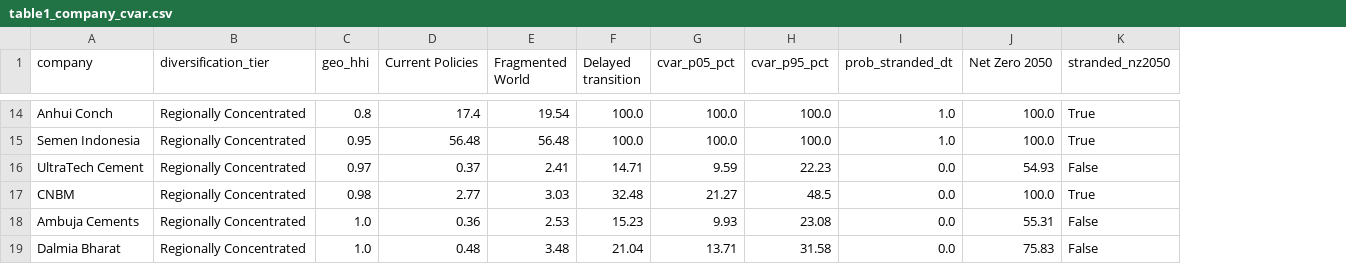
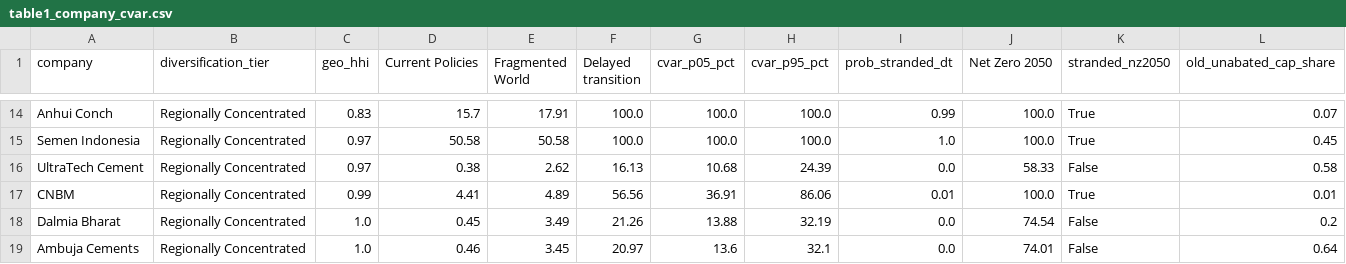
Before and after one commit to ditricollaku/aidams-cement-cvar, a CSV file: outputs/tables/table1_company_cvar.csv, drawn as a sheet; only a part is shown, gaps mark what is left out; removed rows and columns are numbered as before the commit, all else as after; the diff covers the shown part only; the diff names each change by its address in the sheet, - before the commit and + after, or states it on an @@ line.

```diff
--- a/outputs/tables/table1_company_cvar.csv
+++ b/outputs/tables/table1_company_cvar.csv
+column L (old_unabated_cap_share), rows 14-18: 0.07 | 0.45 | 0.58 | 0.01 | 0.2
-C14 (geo_hhi): 0.8
+C14 (geo_hhi): 0.83
-D14 (Current Policies): 17.4
+D14 (Current Policies): 15.7
-E14 (Fragmented World): 19.54
+E14 (Fragmented World): 17.91
-I14 (prob_stranded_dt): 1.0
+I14 (prob_stranded_dt): 0.99
-C15 (geo_hhi): 0.95
+C15 (geo_hhi): 0.97
-D15 (Current Policies): 56.48
+D15 (Current Policies): 50.58
-E15 (Fragmented World): 56.48
+E15 (Fragmented World): 50.58
-D16 (Current Policies): 0.37
+D16 (Current Policies): 0.38
-E16 (Fragmented World): 2.41
+E16 (Fragmented World): 2.62
-F16 (Delayed transition): 14.71
+F16 (Delayed transition): 16.13
-G16 (cvar_p05_pct): 9.59
+G16 (cvar_p05_pct): 10.68
-H16 (cvar_p95_pct): 22.23
+H16 (cvar_p95_pct): 24.39
-J16 (Net Zero 2050): 54.93
+J16 (Net Zero 2050): 58.33
-C17 (geo_hhi): 0.98
+C17 (geo_hhi): 0.99
-D17 (Current Policies): 2.77
+D17 (Current Policies): 4.41
-E17 (Fragmented World): 3.03
+E17 (Fragmented World): 4.89
-F17 (Delayed transition): 32.48
+F17 (Delayed transition): 56.56
-G17 (cvar_p05_pct): 21.27
+G17 (cvar_p05_pct): 36.91
-H17 (cvar_p95_pct): 48.5
+H17 (cvar_p95_pct): 86.06
-I17 (prob_stranded_dt): 0.0
+I17 (prob_stranded_dt): 0.01
-row 18: Ambuja Cements | Regionally Concentrated | 1.0 | 0.36 | 2.53 | 15.23 | 9.93 | 23.08 | 0.0 | 55.31 | False
-D18 (Current Policies): 0.48
+D18 (Current Policies): 0.45
-E18 (Fragmented World): 3.48
+E18 (Fragmented World): 3.49
-F18 (Delayed transition): 21.04
+F18 (Delayed transition): 21.26
-G18 (cvar_p05_pct): 13.71
+G18 (cvar_p05_pct): 13.88
-H18 (cvar_p95_pct): 31.58
+H18 (cvar_p95_pct): 32.19
-J18 (Net Zero 2050): 75.83
+J18 (Net Zero 2050): 74.54
+row 19: Ambuja Cements | Regionally Concentrated | 1.0 | 0.46 | 3.45 | 20.97 | 13.6 | 32.1 | 0.0 | 74.01 | False | 0.64
```
Also changed, not shown: 1 added row, 1 removed row and 55 edited cells elsewhere in this file, data/processed/company_cvar_summary.csv, data/processed/ct_company_country_year.csv, 50 other files.
